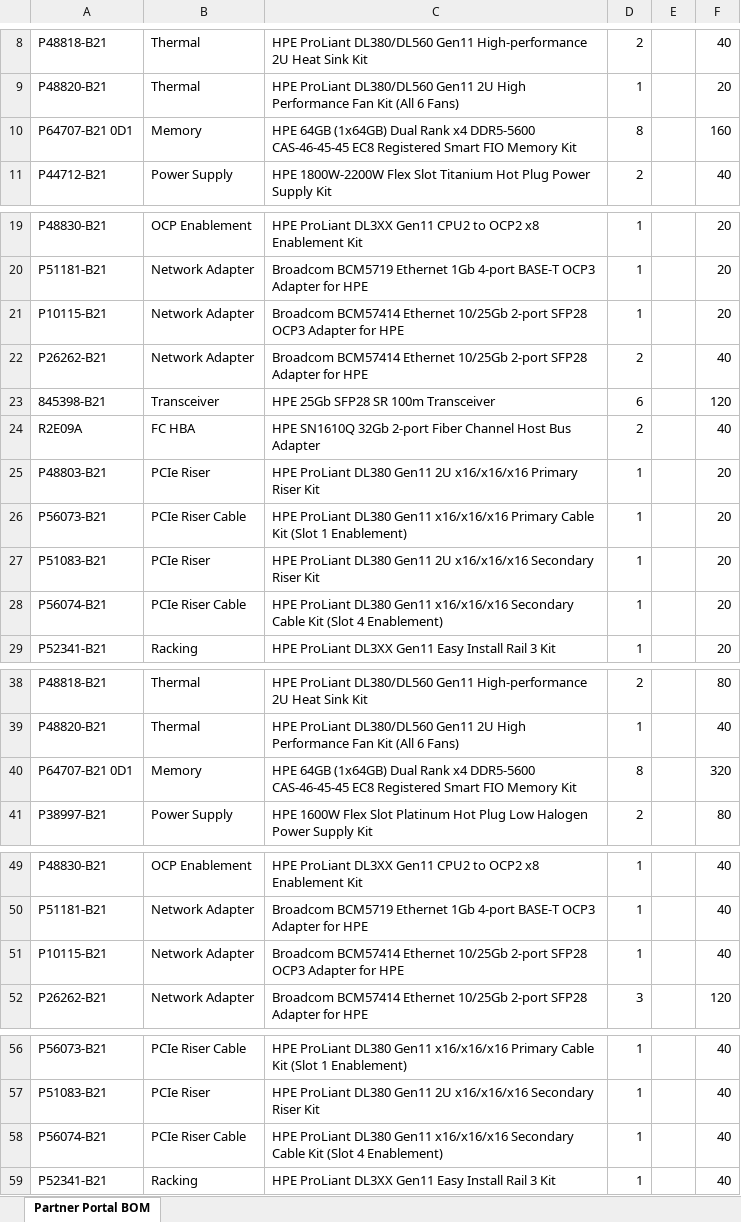
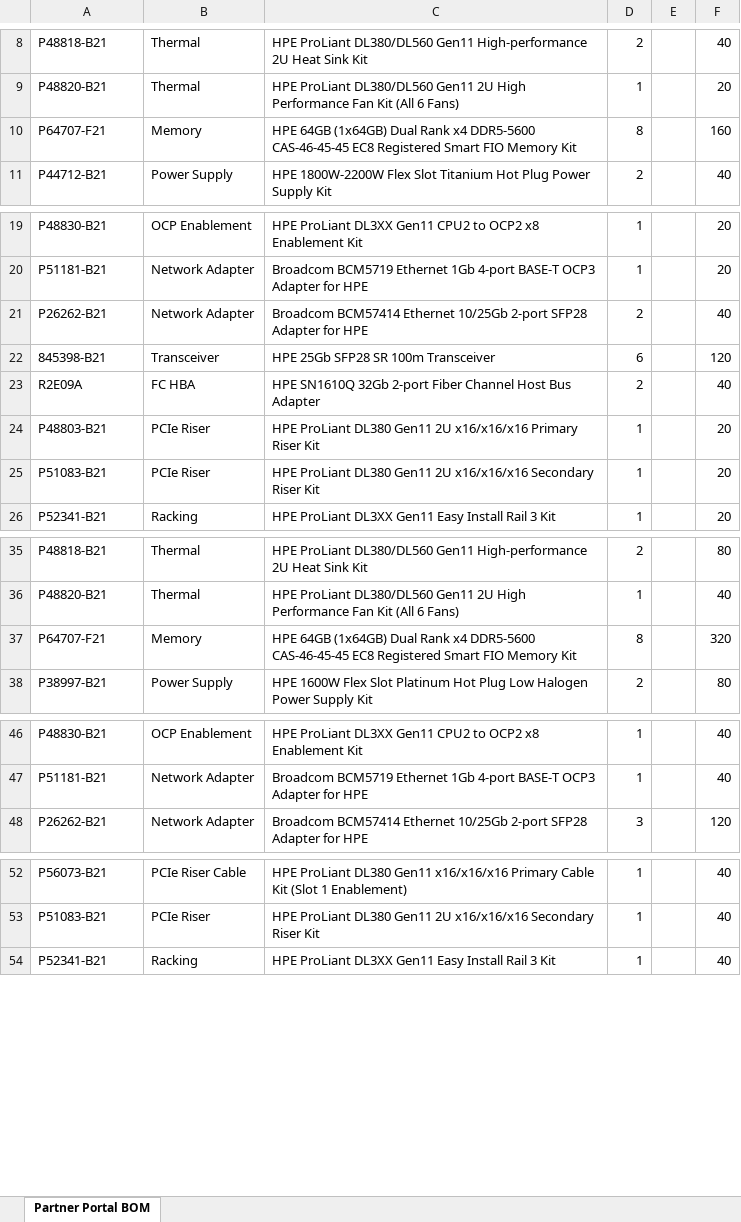
Before and after one commit to vinodhsubramanian123/updatedVendorScrapingNotebook-v2, an Excel workbook: outputs/ProLiant/Gen11/DL380_Gen11/HPE_DL380_Gen11_PartnerPortal_BOM_GID-RFQS-HPE-2026-006.xlsx, sheet Partner Portal BOM, drawn as a sheet; only a part is shown, gaps mark what is left out; values as stored, in another font and other column widths than the file's, no cell formats; removed rows and columns are numbered as before the commit, all else as after; the diff names each change by its address in the sheet, - before the commit and + after, or states it on an @@ line.

Commit message:
feat(evaluator): harden zero-hardcoding compliance, OCP slot budgeting & 2-cluster tender reconciliation
- Refactor scripts/lib/aspects/networking_ocp.js and conflict_graph.js to eliminate hardcoded SKUs, ASIC strings, and controller models
- Codify Invariant INV-30 (OCP slot budgeting) and Invariant INV-31 (FIO root part number whitelisting) in AGENTS.md
- Update DL380 Gen11 6-sheet master presentation and reconciliation workbooks
- Synchronize catalog metadata, diff histories, and NotebookLM markdown payloads across 7/7 portfolio products

```diff
--- a/outputs/ProLiant/Gen11/DL380_Gen11/HPE_DL380_Gen11_PartnerPortal_BOM_GID-RFQS-HPE-2026-006.xlsx (sheet Partner Portal BOM)
+++ b/outputs/ProLiant/Gen11/DL380_Gen11/HPE_DL380_Gen11_PartnerPortal_BOM_GID-RFQS-HPE-2026-006.xlsx (sheet Partner Portal BOM)
-A10: P64707-B21 0D1
+A10: P64707-F21
-row 21: P10115-B21 | Network Adapter | Broadcom BCM57414 Ethernet 10/25Gb 2-port SFP28 OCP3 Adapter for HPE | 1 |  | 20
-row 26: P56073-B21 | PCIe Riser Cable | HPE ProLiant DL380 Gen11 x16/x16/x16 Primary Cable Kit (Slot 1 Enablement) | 1 |  | 20
-row 28: P56074-B21 | PCIe Riser Cable | HPE ProLiant DL380 Gen11 x16/x16/x16 Secondary Cable Kit (Slot 4 Enablement) | 1 |  | 20
-A37: P64707-B21 0D1
+A37: P64707-F21
-row 51: P10115-B21 | Network Adapter | Broadcom BCM57414 Ethernet 10/25Gb 2-port SFP28 OCP3 Adapter for HPE | 1 |  | 40
-row 58: P56074-B21 | PCIe Riser Cable | HPE ProLiant DL380 Gen11 x16/x16/x16 Secondary Cable Kit (Slot 4 Enablement) | 1 |  | 40
```
Also changed, not shown: cell formats, outputs/Cray/General/GX5000_General_RACK/GX5000_General_RACK_OCA_Catalog.xlsx, 31 other files.
